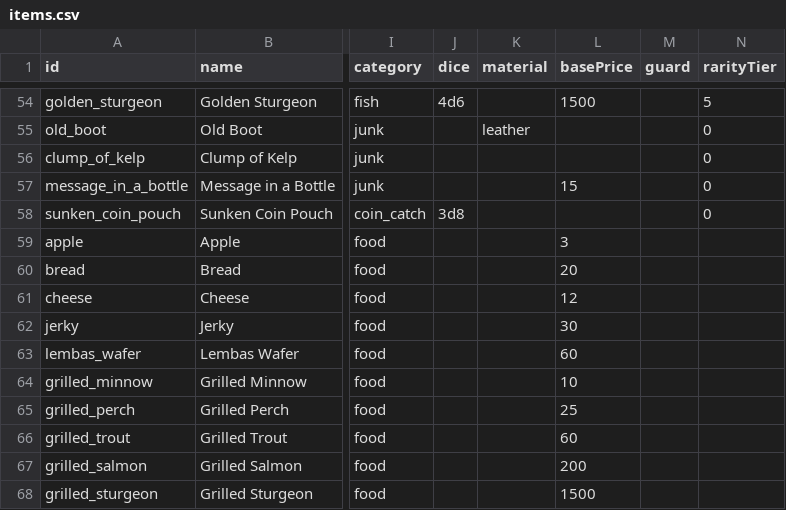
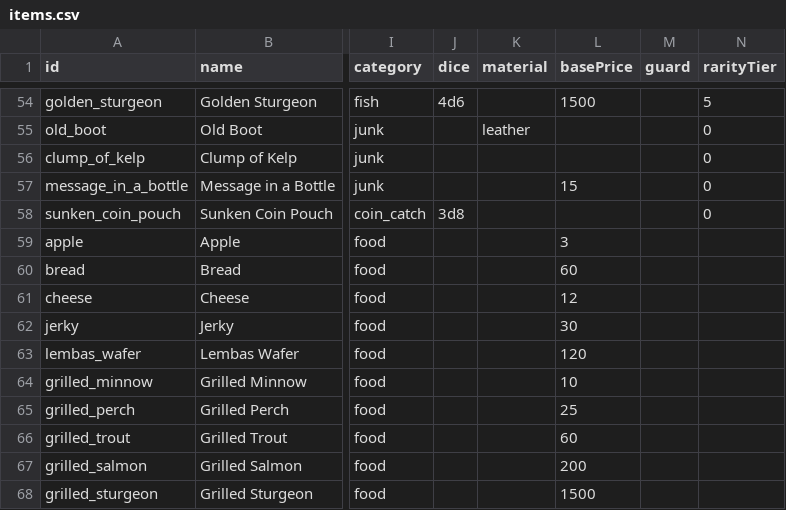
Before and after one commit to Julian-adv/OnlineRPG, a CSV file: data-src/items.csv, drawn as a sheet; only a part is shown, gaps mark what is left out; the diff names each change by its address in the sheet, - before the commit and + after, or states it on an @@ line.

```diff
--- a/data-src/items.csv
+++ b/data-src/items.csv
-L60 (basePrice): 20
+L60 (basePrice): 60
-L63 (basePrice): 60
+L63 (basePrice): 120
```
Also changed, not shown: data-src/monsters.csv, 7 other files.
